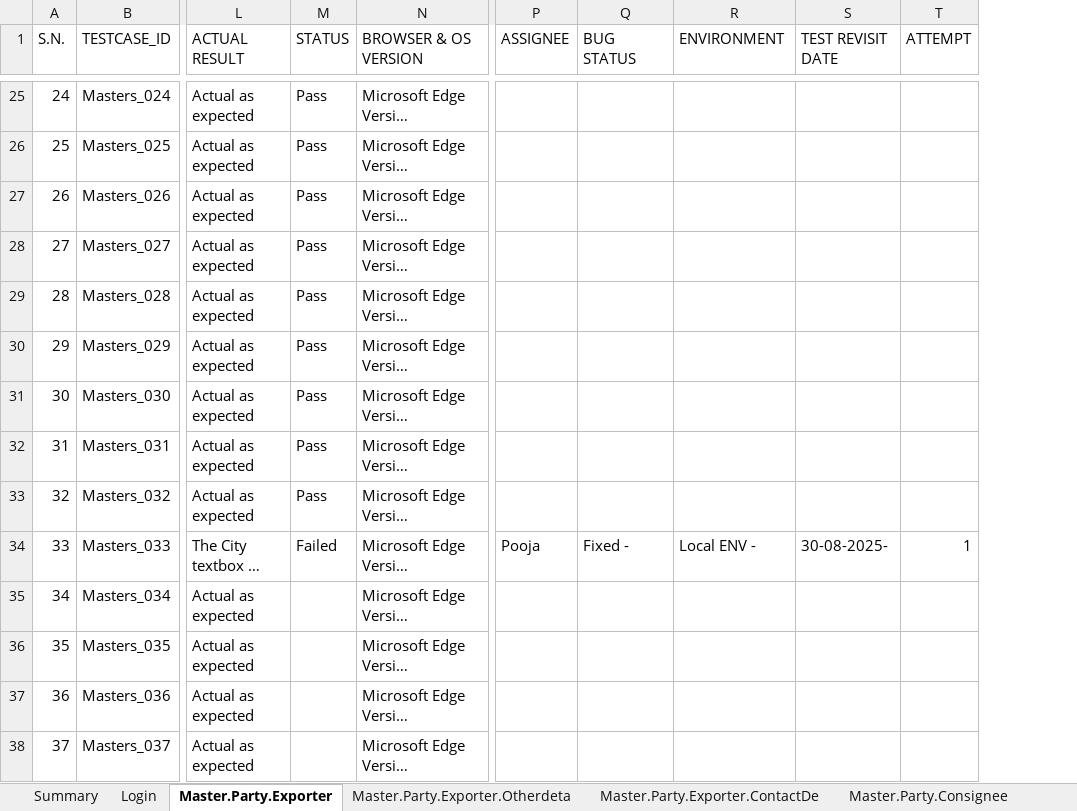
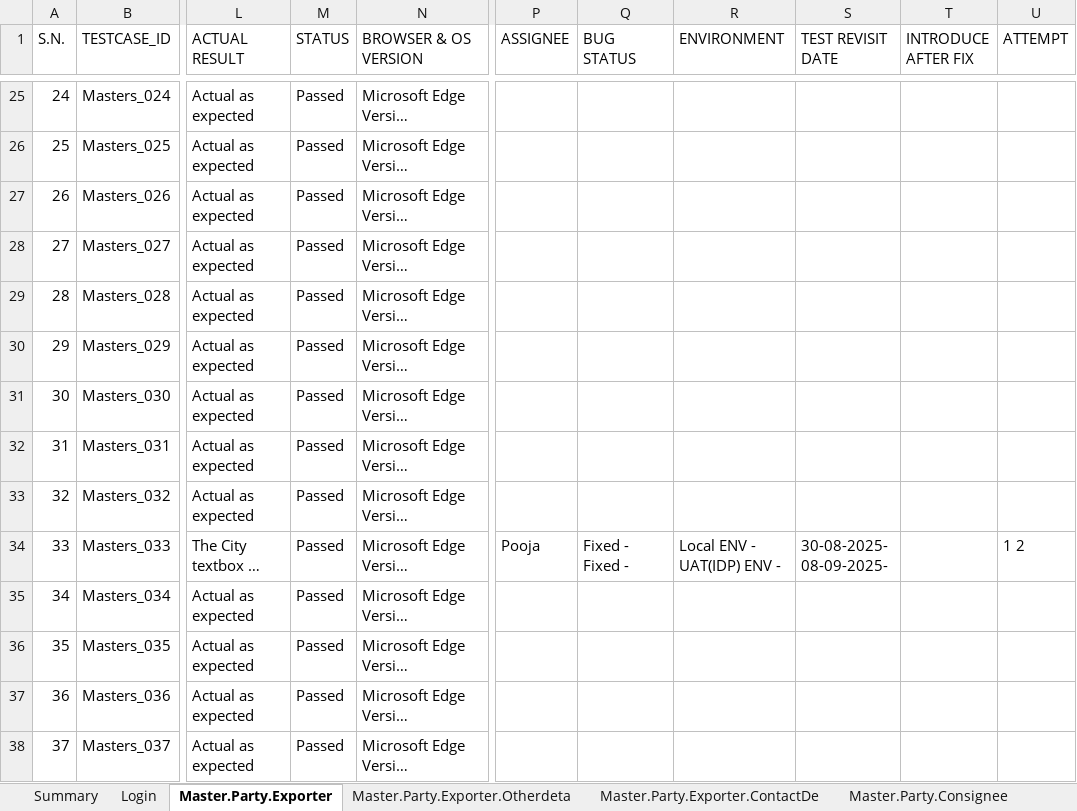
Before and after one commit to Akashvarun12/TestCaseDoc, an Excel workbook: icaffe_Export Sea Masters.Party Test Cases.xlsx, sheet Master.Party.Exporter, drawn as a sheet; only a part is shown, gaps mark what is left out; long unchanged cells end in …; values as stored, in another font and other column widths than the file's, no cell formats; charts and pictures and conditional formats not drawn; addresses are those after the commit; the diff covers the shown part only; the diff names each change by its address in the sheet, - before the commit and + after, or states it on an @@ line.

Commit message:
Add files via upload
This is Masters Test cases of Icaffe Export Sea

```diff
--- a/icaffe_Export Sea Masters.Party Test Cases.xlsx (sheet Master.Party.Exporter)
+++ b/icaffe_Export Sea Masters.Party Test Cases.xlsx (sheet Master.Party.Exporter)
+column T (INTRODUCE AFTER FIX), empty
-M25:M33 (STATUS): Pass
+M25:M33 (STATUS): Passed
-M34 (STATUS): Failed
+M34 (STATUS): Passed
-Q34 (BUG STATUS): Fixed -
+Q34 (BUG STATUS): Fixed - Fixed -
-R34 (ENVIRONMENT): Local ENV -
+R34 (ENVIRONMENT): Local ENV - UAT(IDP) ENV -
-S34 (TEST REVISIT DATE): 30-08-2025-
+S34 (TEST REVISIT DATE): 30-08-2025- 08-09-2025-
-U34 (ATTEMPT): 1
+U34 (ATTEMPT): 1 2
-M35:M38 (STATUS): (empty)
+M35:M38 (STATUS): Passed
```
Also changed, not shown: 4 added rows and 97 edited cells elsewhere in this sheet, sheet Masters.Party.OverSeasAgent, sheet Master.Party.Consignee, sheet Masters.Party.SubAgent, sheet Master.Party.Exporter.ContactDe, sheet Masters.Party.SubAgent.ContactD, sheet Summary, 2 more sheets, other sheet tabs, cell formats, charts or pictures.
